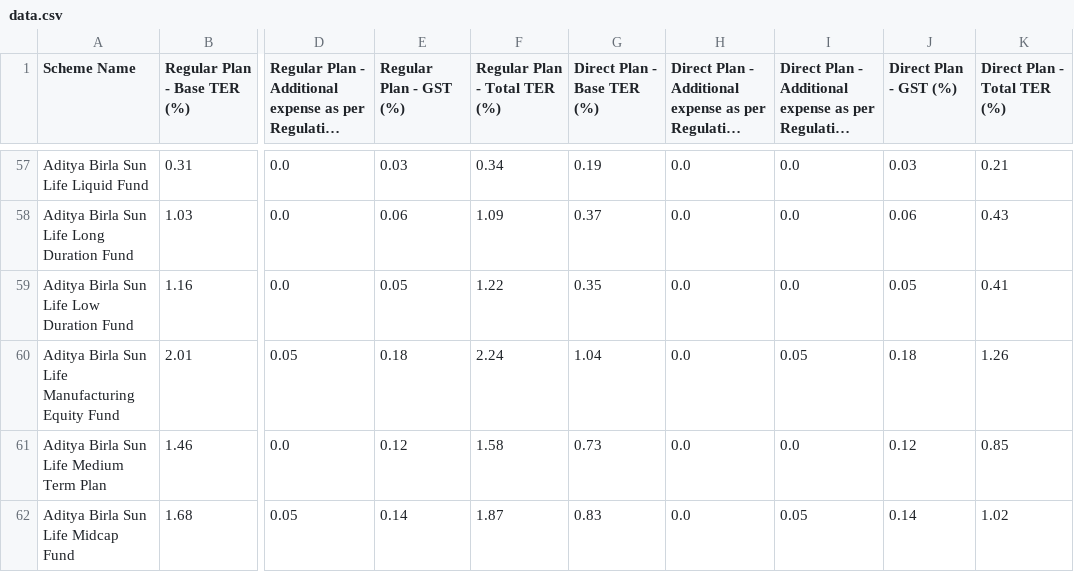
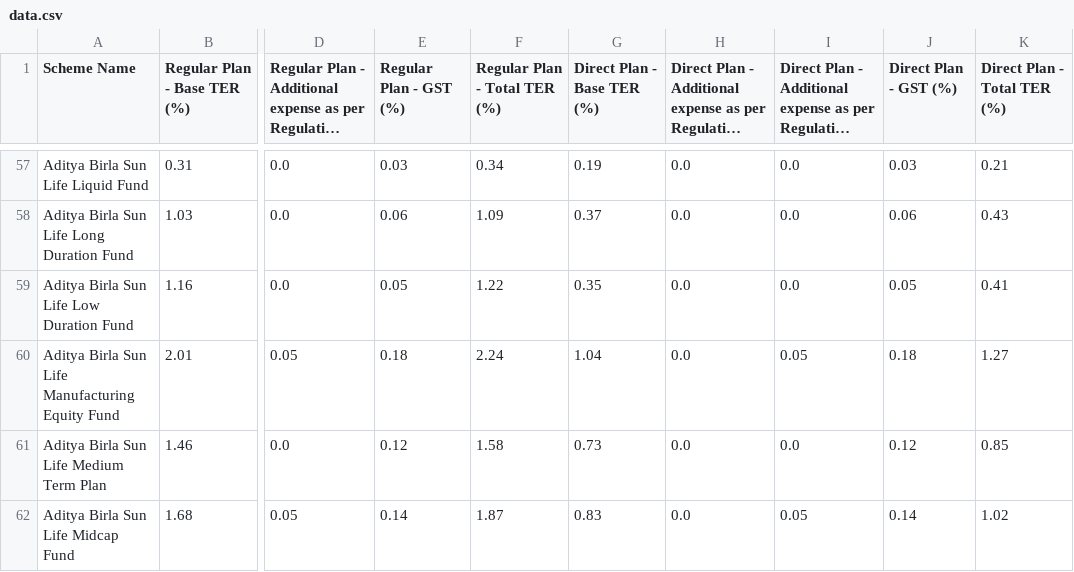
Before and after one commit to captn3m0/india-mutual-fund-ter-tracker, a CSV file: data.csv, drawn as a sheet; only a part is shown, gaps mark what is left out; long unchanged cells end in …; the diff covers the shown part only; the diff names each change by its address in the sheet, - before the commit and + after, or states it on an @@ line.

```diff
--- a/data.csv
+++ b/data.csv
-K60 (Direct Plan - Total TER (%)): 1.26
+K60 (Direct Plan - Total TER (%)): 1.27
```
Also changed, not shown: 30 edited cells elsewhere in this file.
